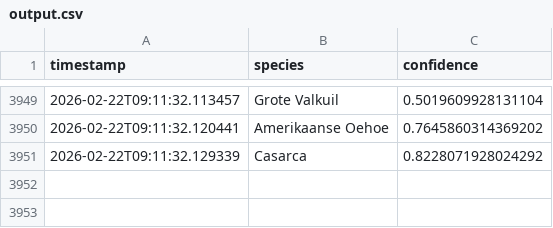
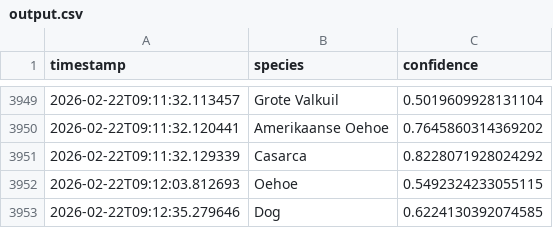
Before and after one commit to wande001/birdDetection, a CSV file: data/output.csv, drawn as a sheet; only a part is shown, gaps mark what is left out.

Commit message:
Auto-commit output.csv at 2026-02-22 09:12

```diff
--- a/data/output.csv
+++ b/data/output.csv
@@ -3951 +3951,3 @@ timestamp,species,confidence
 2026-02-22T09:11:32.129339,Casarca,0.8228071928024292
+2026-02-22T09:12:03.812693,Oehoe,0.5492324233055115
+2026-02-22T09:12:35.279646,Dog,0.6224130392074585
```
